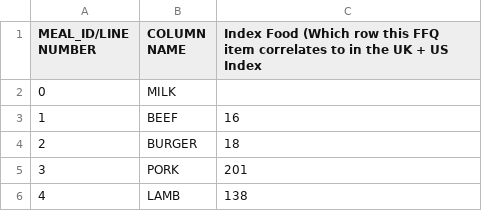
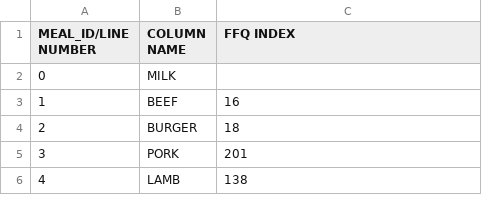
Before and after one commit to PiccioneAnna/Amino-Acid-Calculator, a CSV file: Amino Acid Calculator/data/base/baseIDs.csv, drawn as a sheet; only a part is shown.

```diff
--- a/Amino Acid Calculator/data/base/baseIDs.csv
+++ b/Amino Acid Calculator/data/base/baseIDs.csv
@@ -1,2 +1,2 @@
-MEAL_ID/LINE NUMBER,COLUMN NAME,Index Food (Which row this FFQ item correlates to in the UK + US Index
+MEAL_ID/LINE NUMBER,COLUMN NAME,FFQ INDEX
 0,MILK,
```
Also changed, not shown: Amino Acid Calculator/data/base/baseAAValues.csv, 5 other files.
